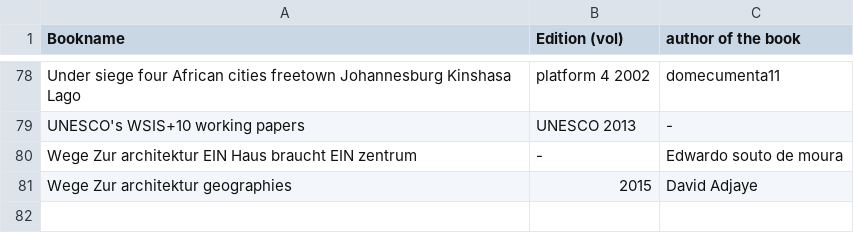
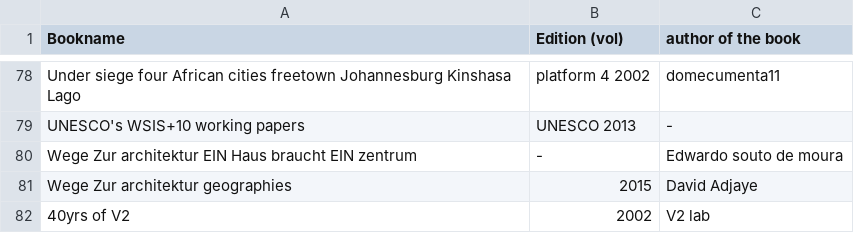
Before and after one commit to WeAreYEF/PAGarchLibrary, a CSV file: Book-list.csv, drawn as a sheet; only a part is shown, gaps mark what is left out; the diff names each change by its address in the sheet, - before the commit and + after, or states it on an @@ line.

Commit message:
Update Book-list.csv

```diff
--- a/Book-list.csv
+++ b/Book-list.csv
+row 82: 40yrs of V2 | 2002 | V2 lab
```
